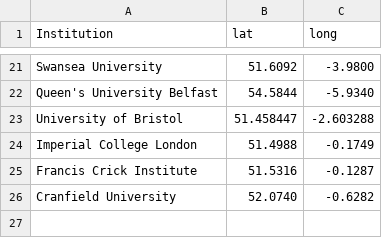
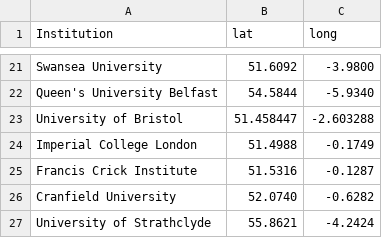
Before and after one commit to sje30/rrs, a CSV file: places.csv, drawn as a sheet; only a part is shown, gaps mark what is left out; the diff names each change by its address in the sheet, - before the commit and + after, or states it on an @@ line.

```diff
--- a/places.csv
+++ b/places.csv
+row 27: University of Strathclyde | 55.8621 | -4.2424
```
Also changed, not shown: ukinstitutions.csv, 1 other file.
